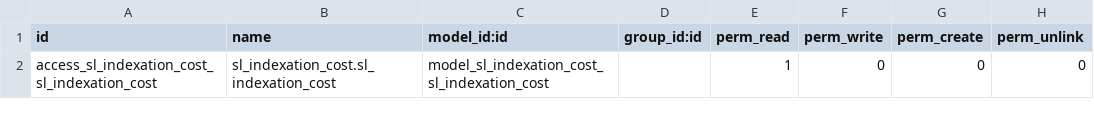
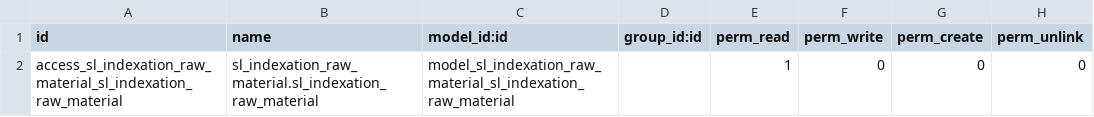
Before and after one commit to LaceTech/sl_indexation_raw_material, a CSV file: security/ir.model.access.csv, drawn as a sheet.

```diff
--- a/security/ir.model.access.csv
+++ b/security/ir.model.access.csv
@@ -1,2 +1,2 @@
 id,name,model_id:id,group_id:id,perm_read,perm_write,perm_create,perm_unlink
-access_sl_indexation_cost_sl_indexation_cost,sl_indexation_cost.sl_indexation_cost,model_sl_indexation_cost_sl_indexation_cost,,1,0,0,0
+access_sl_indexation_raw_material_sl_indexation_raw_material,sl_indexation_raw_material.sl_indexation_raw_material,model_sl_indexation_raw_material_sl_indexation_raw_material,,1,0,0,0
```
Also changed, not shown: 7 other files.
